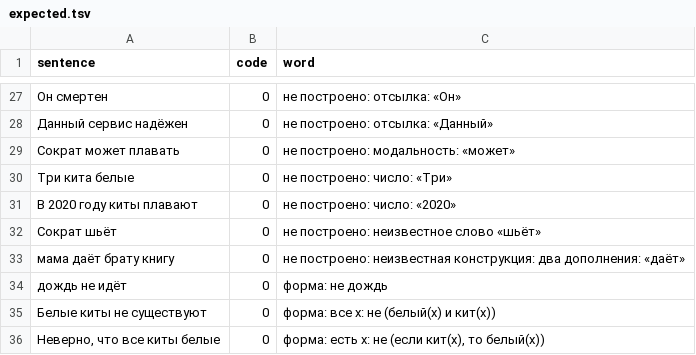
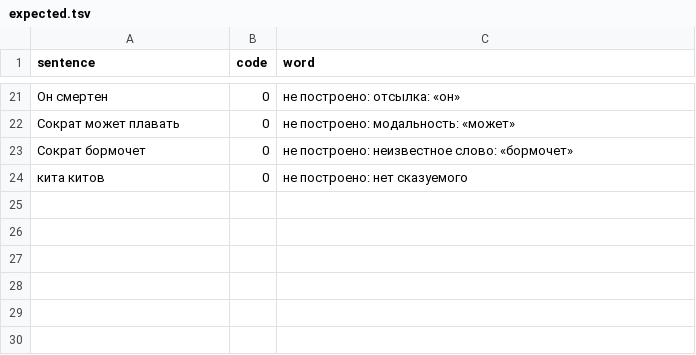
Before and after one commit to digitable-lol/flang, a TSV file: flang/proof/probes/russian-meaning/expected.tsv, drawn as a sheet; only a part is shown, gaps mark what is left out; the diff covers the shown part only.

```diff
--- a/flang/proof/probes/russian-meaning/expected.tsv
+++ b/flang/proof/probes/russian-meaning/expected.tsv
@@ -27,10 +21,4 @@ sentence	code	word
-Он смертен	0	не построено: отсылка: «Он»
-Данный сервис надёжен	0	не построено: отсылка: «Данный»
+Он смертен	0	не построено: отсылка: «он»
 Сократ может плавать	0	не построено: модальность: «может»
-Три кита белые	0	не построено: число: «Три»
-В 2020 году киты плавают	0	не построено: число: «2020»
-Сократ шьёт	0	не построено: неизвестное слово «шьёт»
-мама даёт брату книгу	0	не построено: неизвестная конструкция: два дополнения: «даёт»
-дождь не идёт	0	форма: не дождь
-Белые киты не существуют	0	форма: все x: не (белый(x) и кит(x))
-Неверно, что все киты белые	0	форма: есть x: не (если кит(x), то белый(x))
+Сократ бормочет	0	не построено: неизвестное слово: «бормочет»
+кита китов	0	не построено: нет сказуемого
```
Also changed, not shown: 8 added rows, 14 removed rows and 11 edited cells elsewhere in this file, flang/proof/probes/argue-crosscheck/expected.tsv, 12 other files.
